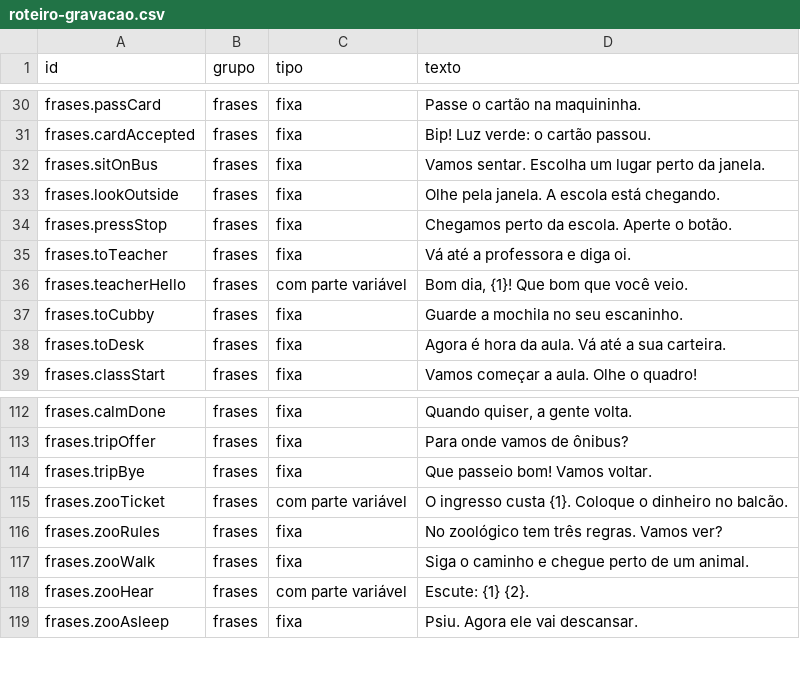
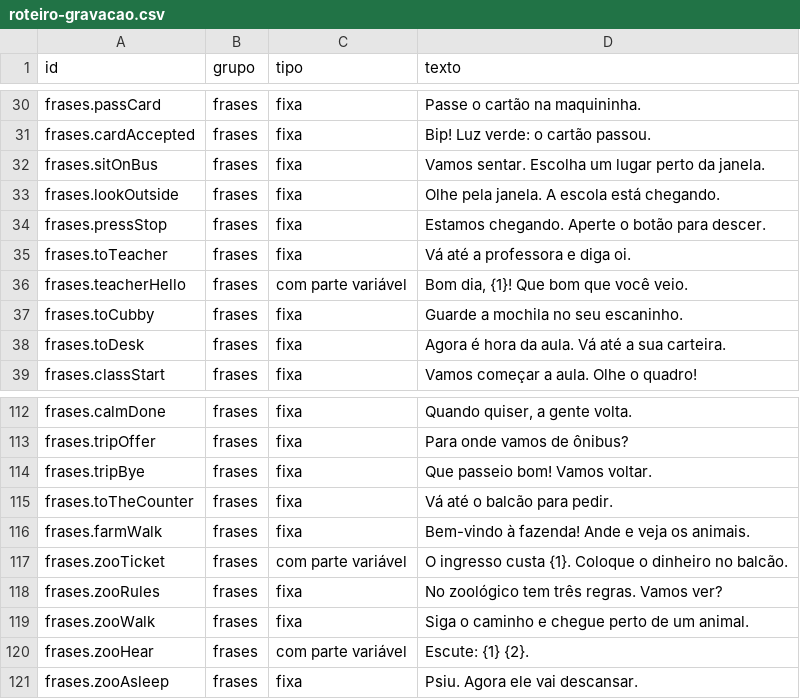
Before and after one commit to ismael-figueiredo/lilo-world, a CSV file: docs/roteiro-gravacao.csv, drawn as a sheet; only a part is shown, gaps mark what is left out.

```diff
--- a/docs/roteiro-gravacao.csv
+++ b/docs/roteiro-gravacao.csv
@@ -33,3 +33,3 @@ frases.sitOnBus,frases,fixa,"Vamos sentar. Escolha um lugar perto da janela."
 frases.lookOutside,frases,fixa,"Olhe pela janela. A escola está chegando."
-frases.pressStop,frases,fixa,"Chegamos perto da escola. Aperte o botão."
+frases.pressStop,frases,fixa,"Estamos chegando. Aperte o botão para descer."
 frases.toTeacher,frases,fixa,"Vá até a professora e diga oi."
@@ -114,2 +114,4 @@ frases.tripOffer,frases,fixa,"Para onde vamos de ônibus?"
 frases.tripBye,frases,fixa,"Que passeio bom! Vamos voltar."
+frases.toTheCounter,frases,fixa,"Vá até o balcão para pedir."
+frases.farmWalk,frases,fixa,"Bem-vindo à fazenda! Ande e veja os animais."
 frases.zooTicket,frases,com parte variável,"O ingresso custa {1}. Coloque o dinheiro no balcão."
```
Also changed, not shown: 29 other files.
